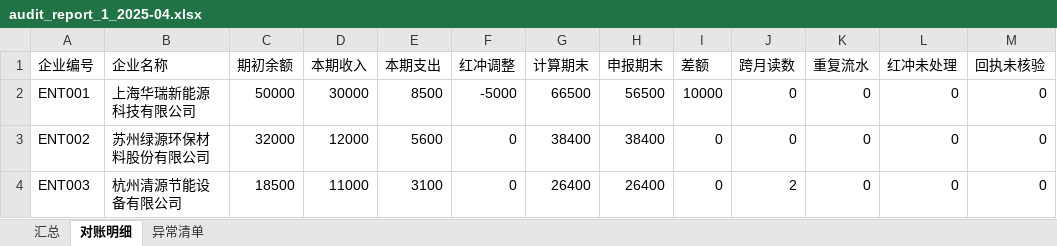
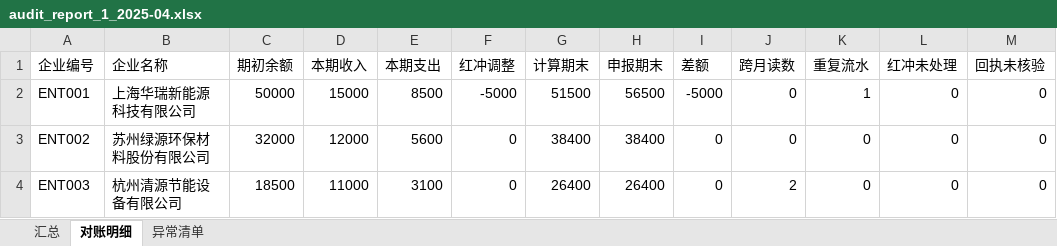
Before and after one commit to 273798536/mypro, an Excel workbook: y11603/carbon-clearing/data/audit_report_1_2025-04.xlsx, sheet 对账明细, drawn as a sheet; only a part is shown; values as stored, in another font and other column widths than the file's, no borders; the diff names each change by its address in the sheet, - before the commit and + after, or states it on an @@ line.

```diff
--- a/y11603/carbon-clearing/data/audit_report_1_2025-04.xlsx (sheet 对账明细)
+++ b/y11603/carbon-clearing/data/audit_report_1_2025-04.xlsx (sheet 对账明细)
-D2 (本期收入): 30000
+D2 (本期收入): 15000
-G2 (计算期末): 66500
+G2 (计算期末): 51500
-I2 (差额): 10000
+I2 (差额): -5000
-K2 (重复流水): 0
+K2 (重复流水): 1
```
Also changed, not shown: sheet 汇总, sheet 异常清单, 10 other files.
